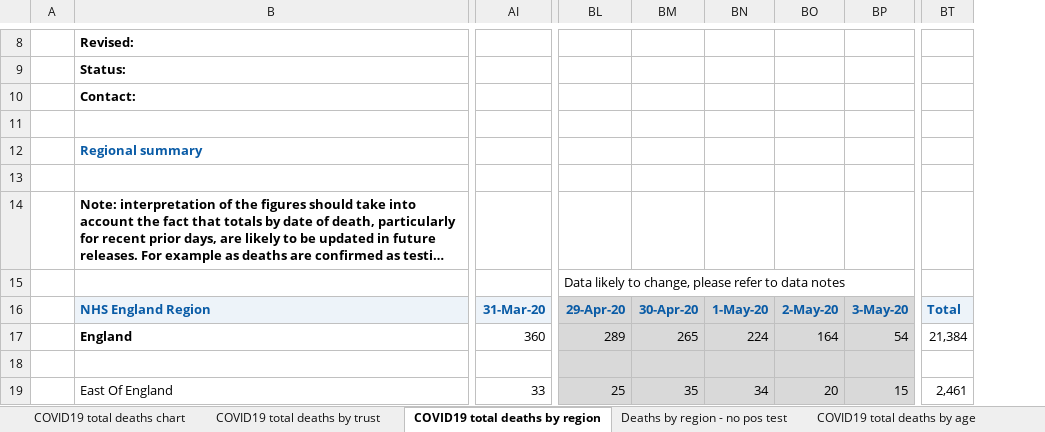
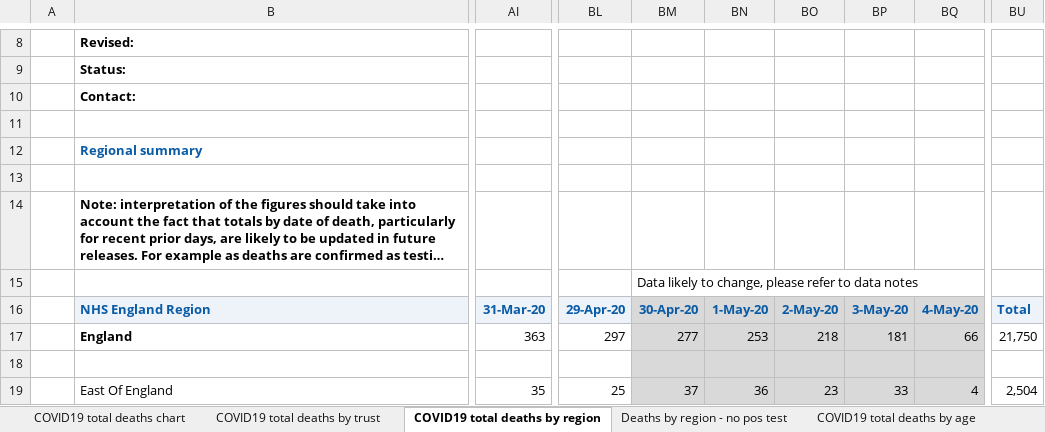
Before and after one commit to sdesilva26/Covid-19-App, an Excel workbook: Covid_19_Plots/data/COVID-19-total-announced-deaths.xlsx, sheet COVID19 total deaths by region, drawn as a sheet; only a part is shown, gaps mark what is left out; long unchanged cells end in …; values as stored, in another font and other column widths than the file's, no borders; removed rows and columns are numbered as before the commit, all else as after; rows hold the shown columns only; the diff covers the shown part only; the diff names each change by its address in the sheet, - before the commit and + after, or states it on an @@ line.

Commit message:
cron commit with updated data

```diff
--- a/Covid_19_Plots/data/COVID-19-total-announced-deaths.xlsx (sheet COVID19 total deaths by region)
+++ b/Covid_19_Plots/data/COVID-19-total-announced-deaths.xlsx (sheet COVID19 total deaths by region)
-column BN, rows 16-19: 1-May-20 | 224 |  | 34
-column BO, rows 16-19: 2-May-20 | 164 |  | 20
-column BP, rows 16-19: 3-May-20 | 54 |  | 15
+column BN, rows 16-19: 1-May-20 | 253 |  | 36
+column BO, rows 16-19: 2-May-20 | 218 |  | 23
+column BP, rows 16-19: 3-May-20 | 181 |  | 33
+column BQ, rows 16-19: 4-May-20 | 66 |  | 4
-column BT, rows 16-19: Total | 21,384 |  | 2,461
+column BU, rows 16-19: Total | 21,750 |  | 2,504
-row 15:  |  |  | Data likely to change, please refer to data notes
+row 15:  |  |  |  | Data likely to change, please refer to data notes
-BL16 fill: #D9D9D9
+BL16 fill: #EDF3F9
-AI17: 360
+AI17: 363
-BL17: 289
+BL17: 297
-BL17:BL19 fill: #D9D9D9
+BL17:BL19 fill: none
-BM17: 265
+BM17: 277
-AI19: 33
+AI19: 35
-BM19: 35
+BM19: 37
```
Also changed, not shown: 85 edited cells and cell formats elsewhere in this sheet, sheet COVID19 total deaths by trust, sheet COVID19 total deaths by age, sheet Deaths by region - no pos test, sheet COVID19 total deaths chart, charts or pictures, 1 other file.
